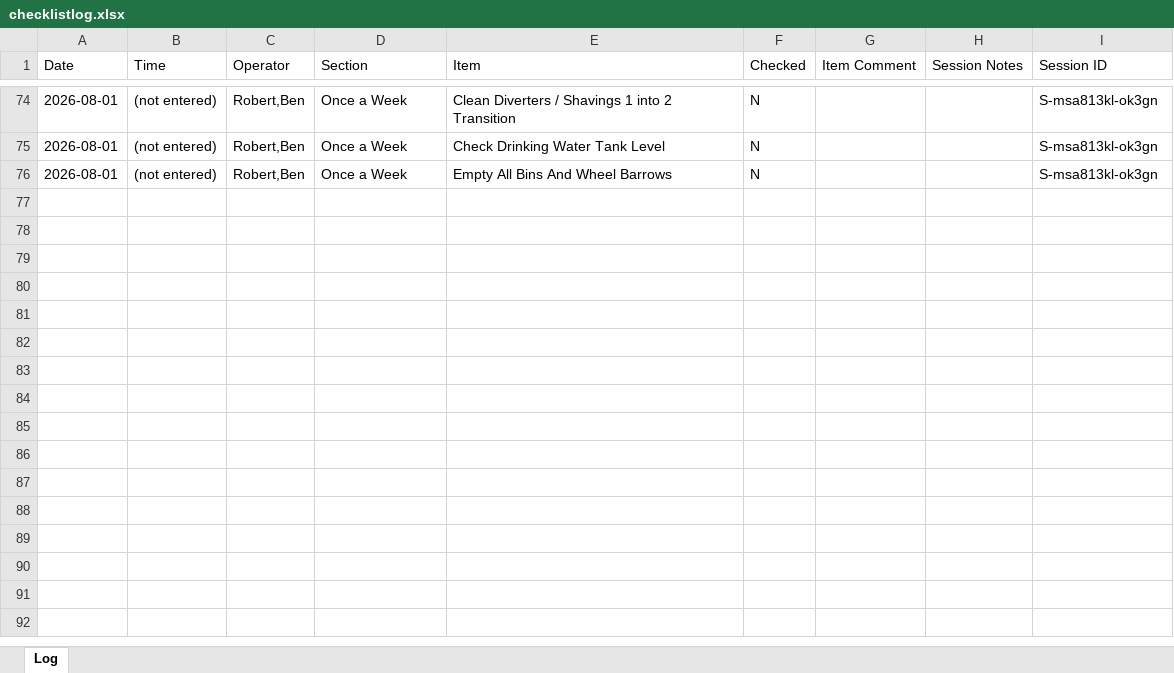
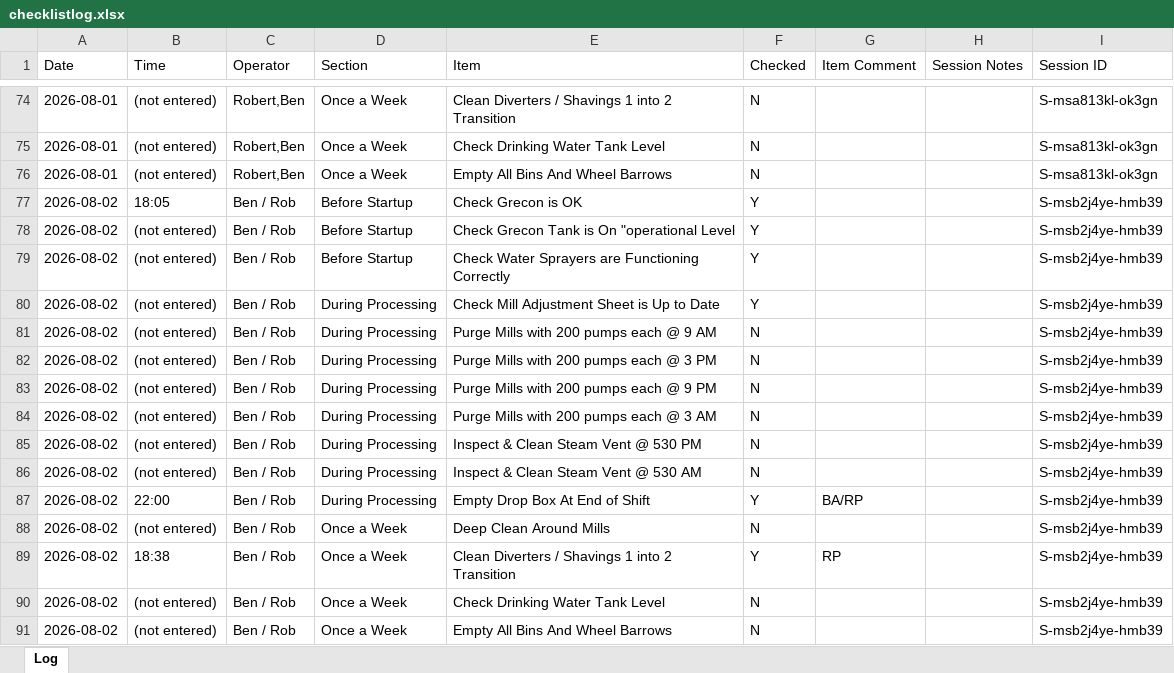
Before and after one commit to Tuan-Biomass/daily-checklist, an Excel workbook: checklistlog.xlsx, sheet Log, drawn as a sheet; only a part is shown, gaps mark what is left out; values as stored, in another font and other column widths than the file's, no borders; the diff names each change by its address in the sheet, - before the commit and + after, or states it on an @@ line.

Commit message:
Checklist log update 2026-08-02T16:02:33.594Z

```diff
--- a/checklistlog.xlsx (sheet Log)
+++ b/checklistlog.xlsx (sheet Log)
+row 77: 2026-08-02 | 18:05 | Ben / Rob | Before Startup | Check Grecon is OK | Y |  |  | S-msb2j4ye-hmb39
+row 78: 2026-08-02 | (not entered) | Ben / Rob | Before Startup | Check Grecon Tank is On "operational Level | Y |  |  | S-msb2j4ye-hmb39
+row 79: 2026-08-02 | (not entered) | Ben / Rob | Before Startup | Check Water Sprayers are Functioning Correctly | Y |  |  | S-msb2j4ye-hmb39
+row 80: 2026-08-02 | (not entered) | Ben / Rob | During Processing | Check Mill Adjustment Sheet is Up to Date | Y |  |  | S-msb2j4ye-hmb39
+row 81: 2026-08-02 | (not entered) | Ben / Rob | During Processing | Purge Mills with 200 pumps each @ 9 AM | N |  |  | S-msb2j4ye-hmb39
+row 82: 2026-08-02 | (not entered) | Ben / Rob | During Processing | Purge Mills with 200 pumps each @ 3 PM | N |  |  | S-msb2j4ye-hmb39
+row 83: 2026-08-02 | (not entered) | Ben / Rob | During Processing | Purge Mills with 200 pumps each @ 9 PM | N |  |  | S-msb2j4ye-hmb39
+row 84: 2026-08-02 | (not entered) | Ben / Rob | During Processing | Purge Mills with 200 pumps each @ 3 AM | N |  |  | S-msb2j4ye-hmb39
+row 85: 2026-08-02 | (not entered) | Ben / Rob | During Processing | Inspect & Clean Steam Vent @ 530 PM | N |  |  | S-msb2j4ye-hmb39
+row 86: 2026-08-02 | (not entered) | Ben / Rob | During Processing | Inspect & Clean Steam Vent @ 530 AM | N |  |  | S-msb2j4ye-hmb39
+row 87: 2026-08-02 | 22:00 | Ben / Rob | During Processing | Empty Drop Box At End of Shift | Y | BA/RP |  | S-msb2j4ye-hmb39
+row 88: 2026-08-02 | (not entered) | Ben / Rob | Once a Week | Deep Clean Around Mills | N |  |  | S-msb2j4ye-hmb39
+row 89: 2026-08-02 | 18:38 | Ben / Rob | Once a Week | Clean Diverters / Shavings 1 into 2 Transition | Y | RP |  | S-msb2j4ye-hmb39
+row 90: 2026-08-02 | (not entered) | Ben / Rob | Once a Week | Check Drinking Water Tank Level | N |  |  | S-msb2j4ye-hmb39
+row 91: 2026-08-02 | (not entered) | Ben / Rob | Once a Week | Empty All Bins And Wheel Barrows | N |  |  | S-msb2j4ye-hmb39
```
